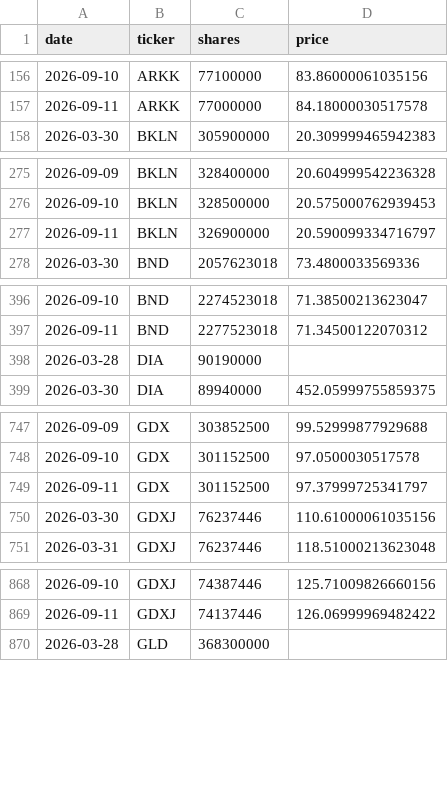
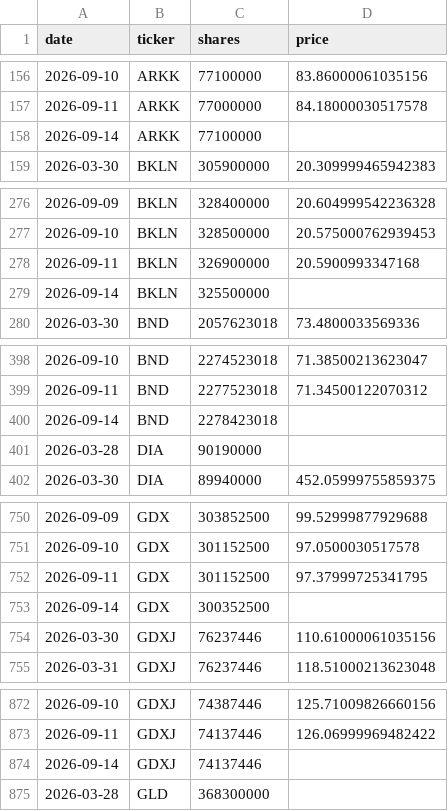
Before and after one commit to isaergun/etf-flows-data, a CSV file: data/etf_shares.csv, drawn as a sheet; only a part is shown, gaps mark what is left out; the diff covers the shown part only.

```diff
--- a/data/etf_shares.csv
+++ b/data/etf_shares.csv
@@ -157,2 +157,3 @@ date,ticker,shares,price
 2026-09-11,ARKK,77000000,84.18000030517578
+2026-09-14,ARKK,77100000,
 2026-03-30,BKLN,305900000,20.309999465942383
@@ -276,3 +277,4 @@ date,ticker,shares,price
 2026-09-10,BKLN,328500000,20.575000762939453
-2026-09-11,BKLN,326900000,20.590099334716797
+2026-09-11,BKLN,326900000,20.5900993347168
+2026-09-14,BKLN,325500000,
 2026-03-30,BND,2057623018,73.4800033569336
@@ -397,2 +399,3 @@ date,ticker,shares,price
 2026-09-11,BND,2277523018,71.34500122070312
+2026-09-14,BND,2278423018,
 2026-03-28,DIA,90190000,
@@ -748,3 +751,4 @@ date,ticker,shares,price
 2026-09-10,GDX,301152500,97.0500030517578
-2026-09-11,GDX,301152500,97.37999725341797
+2026-09-11,GDX,301152500,97.37999725341795
+2026-09-14,GDX,300352500,
 2026-03-30,GDXJ,76237446,110.61000061035156
@@ -869,2 +873,3 @@ date,ticker,shares,price
 2026-09-11,GDXJ,74137446,126.06999969482422
+2026-09-14,GDXJ,74137446,
 2026-03-28,GLD,368300000,
```
Also changed, not shown: 7 added rows elsewhere in this file, data/etf_aum.csv, data/etf_flows.csv.
